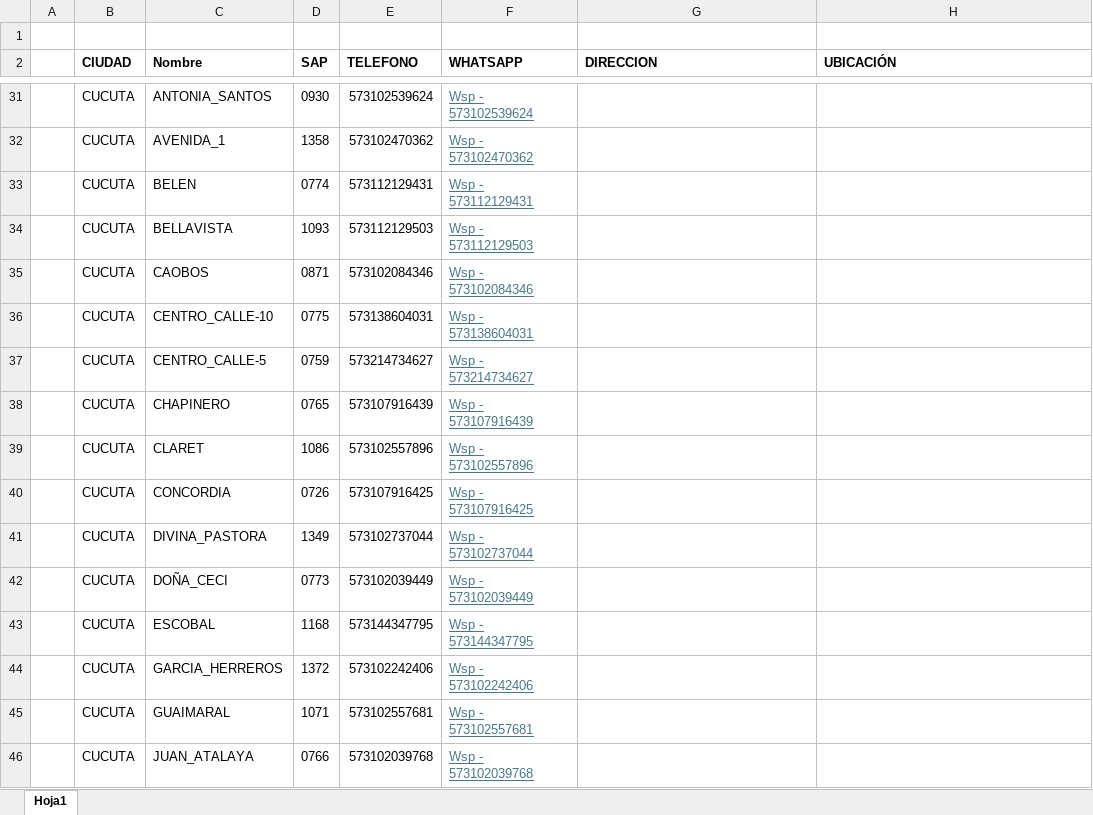
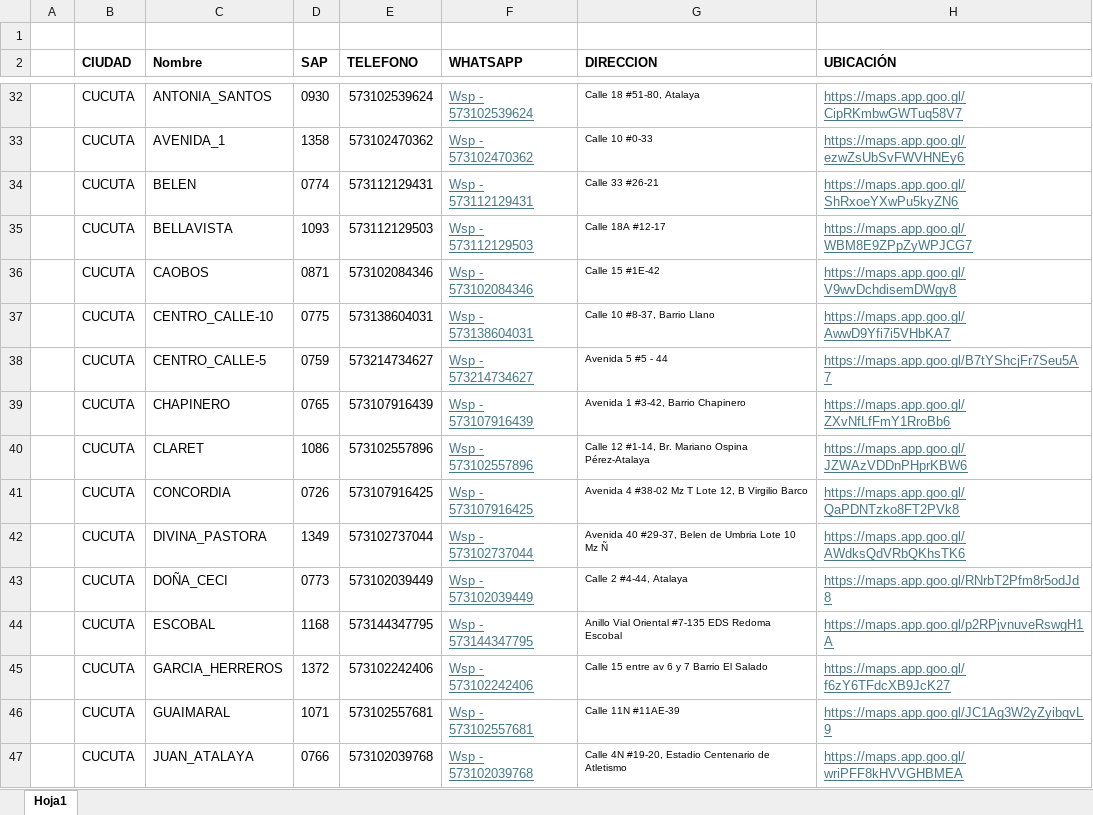
Before and after one commit to CARMONVE/SAP_buscar, an Excel workbook: datos.xlsx, sheet Hoja1, drawn as a sheet; only a part is shown, gaps mark what is left out; values as stored, in another font and other column widths than the file's, no borders; addresses are those after the commit; the diff covers the shown part only; the diff names each change by its address in the sheet, - before the commit and + after, or states it on an @@ line.

```diff
--- a/datos.xlsx (sheet Hoja1)
+++ b/datos.xlsx (sheet Hoja1)
-G32 (DIRECCION): (empty)
+G32 (DIRECCION): Calle 18 #51-80, Atalaya
-H32 (UBICACIÓN): (empty)
+H32 (UBICACIÓN): https://maps.app.goo.gl/CipRKmbwGWTuq58V7
-G33 (DIRECCION): (empty)
+G33 (DIRECCION): Calle 10 #0-33
-H33 (UBICACIÓN): (empty)
+H33 (UBICACIÓN): https://maps.app.goo.gl/ezwZsUbSvFWVHNEy6
-G34 (DIRECCION): (empty)
+G34 (DIRECCION): Calle 33 #26-21
-H34 (UBICACIÓN): (empty)
+H34 (UBICACIÓN): https://maps.app.goo.gl/ShRxoeYXwPu5kyZN6
-G35 (DIRECCION): (empty)
+G35 (DIRECCION): Calle 18A #12-17
-H35 (UBICACIÓN): (empty)
+H35 (UBICACIÓN): https://maps.app.goo.gl/WBM8E9ZPpZyWPJCG7
-G36 (DIRECCION): (empty)
+G36 (DIRECCION): Calle 15 #1E-42
-H36 (UBICACIÓN): (empty)
+H36 (UBICACIÓN): https://maps.app.goo.gl/V9wvDchdisemDWgy8
-G37 (DIRECCION): (empty)
+G37 (DIRECCION): Calle 10 #8-37, Barrio Llano
-H37 (UBICACIÓN): (empty)
+H37 (UBICACIÓN): https://maps.app.goo.gl/AwwD9Yfi7i5VHbKA7
-G38 (DIRECCION): (empty)
+G38 (DIRECCION): Avenida 5 #5 - 44
-H38 (UBICACIÓN): (empty)
+H38 (UBICACIÓN): https://maps.app.goo.gl/B7tYShcjFr7Seu5A7
-G39 (DIRECCION): (empty)
+G39 (DIRECCION): Avenida 1 #3-42, Barrio Chapinero
-H39 (UBICACIÓN): (empty)
+H39 (UBICACIÓN): https://maps.app.goo.gl/ZXvNfLfFmY1RroBb6
-G40 (DIRECCION): (empty)
+G40 (DIRECCION): Calle 12 #1-14, Br. Mariano Ospina Pérez-Atalaya
-H40 (UBICACIÓN): (empty)
+H40 (UBICACIÓN): https://maps.app.goo.gl/JZWAzVDDnPHprKBW6
-G41 (DIRECCION): (empty)
+G41 (DIRECCION): Avenida 4 #38-02 Mz T Lote 12, B Virgilio Barco
-H41 (UBICACIÓN): (empty)
+H41 (UBICACIÓN): https://maps.app.goo.gl/QaPDNTzko8FT2PVk8
-G42 (DIRECCION): (empty)
+G42 (DIRECCION): Avenida 40 #29-37, Belen de Umbria Lote 10 Mz Ñ
-H42 (UBICACIÓN): (empty)
+H42 (UBICACIÓN): https://maps.app.goo.gl/AWdksQdVRbQKhsTK6
-G43 (DIRECCION): (empty)
+G43 (DIRECCION): Calle 2 #4-44, Atalaya
-H43 (UBICACIÓN): (empty)
+H43 (UBICACIÓN): https://maps.app.goo.gl/RNrbT2Pfm8r5odJd8
-G44 (DIRECCION): (empty)
+G44 (DIRECCION): Anillo Vial Oriental #7-135 EDS Redoma Escobal
-H44 (UBICACIÓN): (empty)
+H44 (UBICACIÓN): https://maps.app.goo.gl/p2RPjvnuveRswgH1A
-G45 (DIRECCION): (empty)
+G45 (DIRECCION): Calle 15 entre av 6 y 7 Barrio El Salado
-H45 (UBICACIÓN): (empty)
+H45 (UBICACIÓN): https://maps.app.goo.gl/f6zY6TFdcXB9JcK27
-G46 (DIRECCION): (empty)
+G46 (DIRECCION): Calle 11N #11AE-39
-H46 (UBICACIÓN): (empty)
+H46 (UBICACIÓN): https://maps.app.goo.gl/JC1Ag3W2yZyibqvL9
-G47 (DIRECCION): (empty)
+G47 (DIRECCION): Calle 4N #19-20, Estadio Centenario de Atletismo
-H47 (UBICACIÓN): (empty)
+H47 (UBICACIÓN): https://maps.app.goo.gl/wriPFF8kHVVGHBMEA
```
Also changed, not shown: 1 removed row, 1 moved row and 118 edited cells elsewhere in this sheet, formulas that keep their value.
